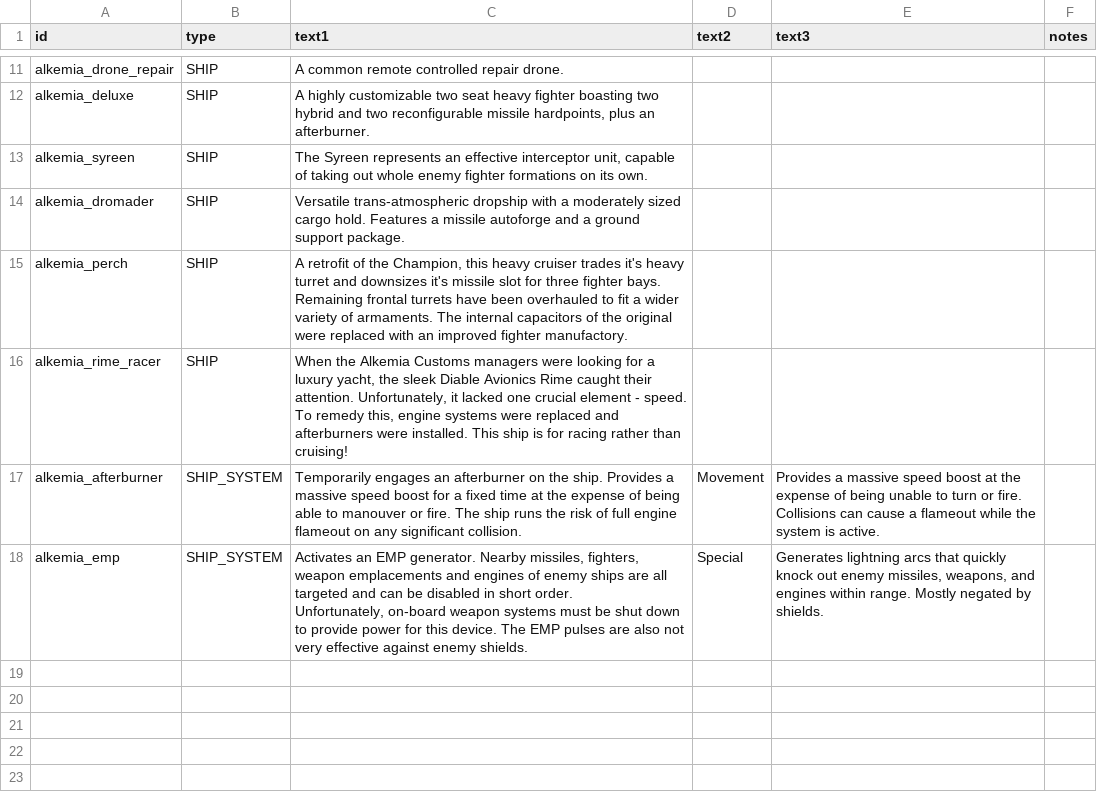
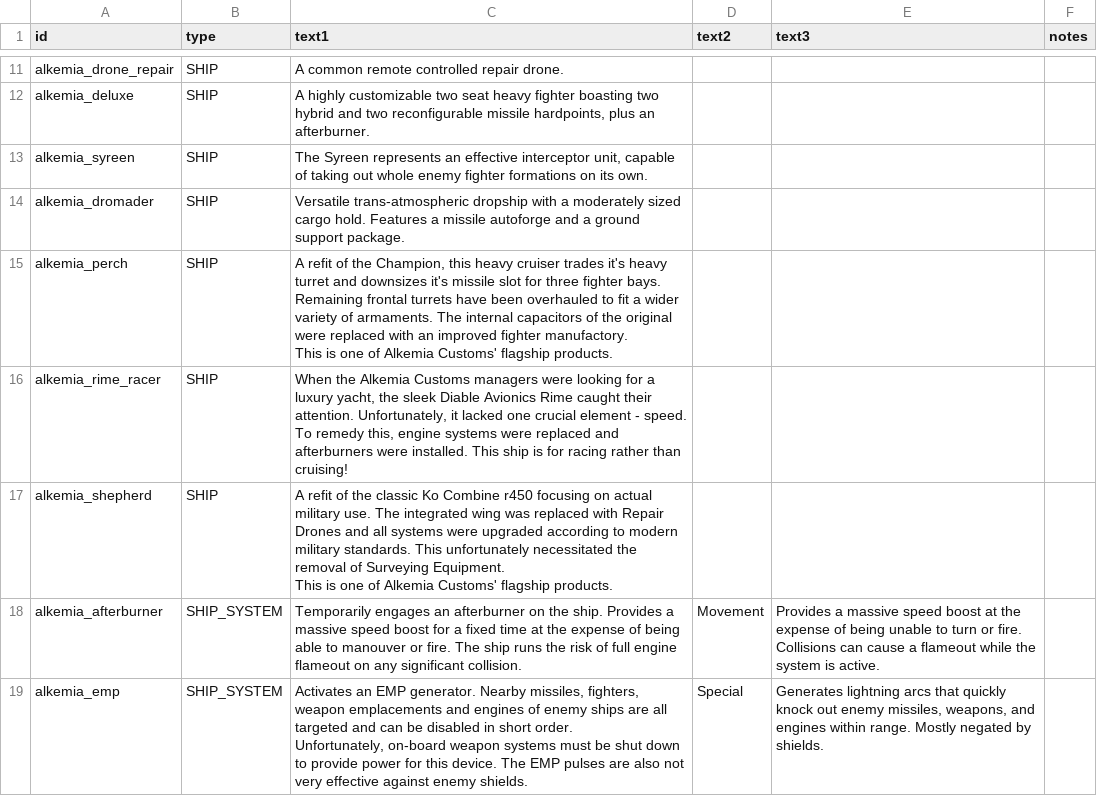
Before and after one commit to AlfredBroda/AlkemiaArmory, a CSV file: data/strings/descriptions.csv, drawn as a sheet; only a part is shown, gaps mark what is left out.

Commit message:
Shepherd refit and Gryphon LR (Pilum) variant

```diff
--- a/data/strings/descriptions.csv
+++ b/data/strings/descriptions.csv
@@ -24,4 +24,9 @@ alkemia_syreen,SHIP,"The Syreen represents an effective interceptor unit, capabl
 alkemia_dromader,SHIP,"Versatile trans-atmospheric dropship with a moderately sized cargo hold. Features a missile autoforge and a ground support package.",,,
-alkemia_perch,SHIP,"A retrofit of the Champion, this heavy cruiser trades it's heavy turret and downsizes it's missile slot for three fighter bays. Remaining frontal turrets have been overhauled to fit a wider variety of armaments. The internal capacitors of the original were replaced with an improved fighter manufactory.",,,
+alkemia_perch,SHIP,"A refit of the Champion, this heavy cruiser trades it's heavy turret and downsizes it's missile slot for three fighter bays. Remaining frontal turrets have been overhauled to fit a wider variety of armaments. The internal capacitors of the original were replaced with an improved fighter manufactory.
+
+This is one of Alkemia Customs' flagship products.",,,
 alkemia_rime_racer,SHIP,"When the Alkemia Customs managers were looking for a luxury yacht, the sleek Diable Avionics Rime caught their attention. Unfortunately, it lacked one crucial element - speed. To remedy this, engine systems were replaced and afterburners were installed. This ship is for racing rather than cruising!",,,
+alkemia_shepherd,SHIP,"A refit of the classic Ko Combine r450 focusing on actual military use. The integrated wing was replaced with Repair Drones and all systems were upgraded according to modern military standards. This unfortunately necessitated the removal of Surveying Equipment.
+
+This is one of Alkemia Customs' flagship products.",,,
 alkemia_afterburner,SHIP_SYSTEM,"Temporarily engages an afterburner on the ship. Provides a massive speed boost for a fixed time at the expense of being able to manouver or fire. The ship runs the risk of full engine flameout on any significant collision.",Movement,"Provides a massive speed boost at the expense of being unable to turn or fire. Collisions can cause a flameout while the system is active.",,
```
Also changed, not shown: data/hulls/ship_data.csv, data/hulls/wing_data.csv, 4 other files.
